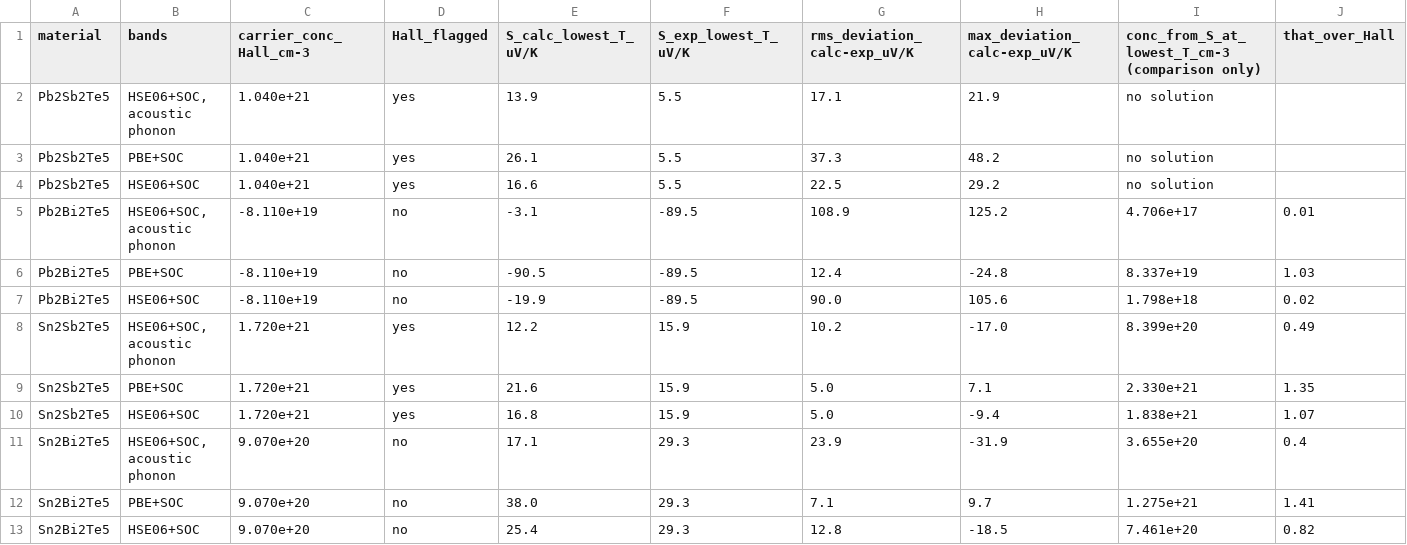
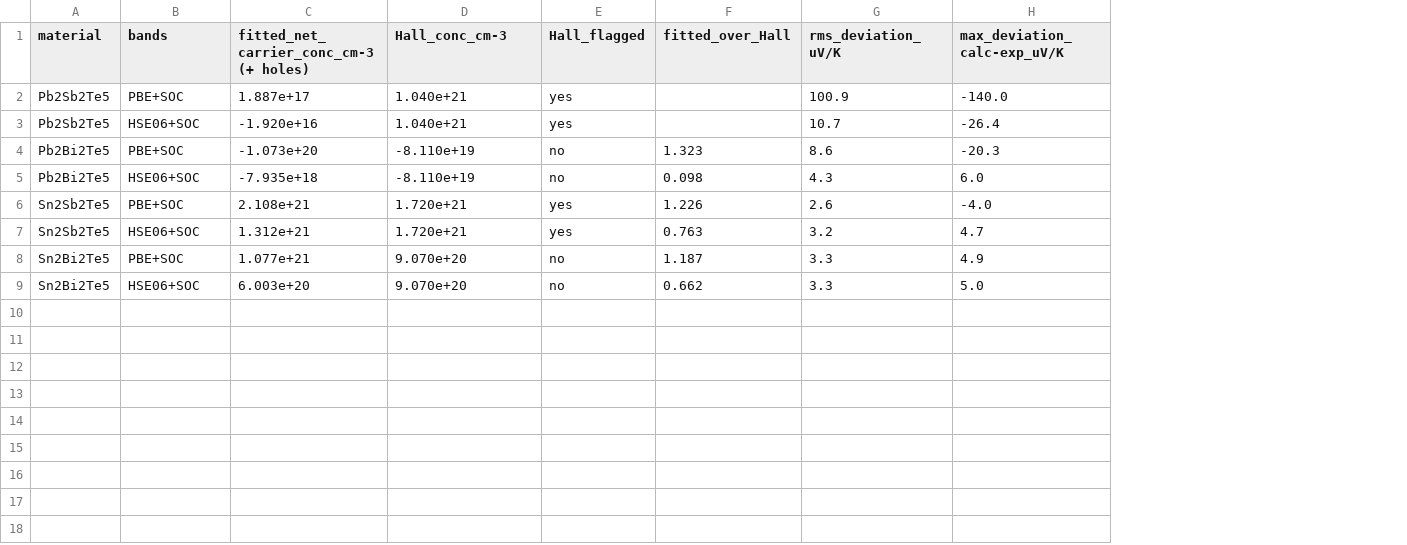
Before and after one commit to Andyw852/A2B2Te5-lone-pair-and-conduction-type, a CSV file: 21_阶段报告与交接/论文图_20261028/source_data/FigS3_S_vs_T/fit_summary.csv, drawn as a sheet; removed rows and columns are numbered as before the commit, all else as after; the diff names each change by its address in the sheet, - before the commit and + after, or states it on an @@ line.

```diff
--- a/21_阶段报告与交接/论文图_20261028/source_data/FigS3_S_vs_T/fit_summary.csv
+++ b/21_阶段报告与交接/论文图_20261028/source_data/FigS3_S_vs_T/fit_summary.csv
+column C, rows 1-9: fitted_net_carrier_conc_cm-3 (+ holes) | 1.887e+17 | -1.920e+16 | -1.073e+20 | -7.935e+18 | 2.108e+21 | 1.312e+21 | 1.077e+21 | 6.003e+20
-column E (S_calc_lowest_T_uV/K), rows 3-4: 26.1 | 16.6; rows 6-7: -90.5 | -19.9; rows 9-10: 21.6 | 16.8; rows 12-13: 38.0 | 25.4
-column F (S_exp_lowest_T_uV/K), rows 3-4: 5.5 | 5.5; rows 6-7: -89.5 | -89.5; rows 9-10: 15.9 | 15.9; rows 12-13: 29.3 | 29.3
-column G (rms_deviation_calc-exp_uV/K), rows 3-4: 37.3 | 22.5; rows 6-7: 12.4 | 90.0; rows 9-10: 5.0 | 5.0; rows 12-13: 7.1 | 12.8
+column F (fitted_over_Hall), rows 4-9: 1.323 | 0.098 | 1.226 | 0.763 | 1.187 | 0.662
+column G (rms_deviation_uV/K), rows 2-9: 100.9 | 10.7 | 8.6 | 4.3 | 2.6 | 3.2 | 3.3 | 3.3
-column I, row 1: conc_from_S_at_lowest_T_cm-3 (comparison only); rows 3-4: no solution | no solution; rows 6-7: 8.337e+19 | 1.798e+18; rows 9-10: 2.330e+21 | 1.838e+21; rows 12-13: 1.275e+21 | 7.461e+20
-column J (that_over_Hall), rows 6-7: 1.03 | 0.02; rows 9-10: 1.35 | 1.07; rows 12-13: 1.41 | 0.82
-D1: carrier_conc_Hall_cm-3
+D1: Hall_conc_cm-3
-row 2: Pb2Sb2Te5 | HSE06+SOC, acoustic phonon | 1.040e+21 | yes | 13.9 | 5.5 | 17.1 | 21.9 | no solution
-H2 (max_deviation_calc-exp_uV/K): 48.2
+H2 (max_deviation_calc-exp_uV/K): -140.0
-H3 (max_deviation_calc-exp_uV/K): 29.2
+H3 (max_deviation_calc-exp_uV/K): -26.4
-row 5: Pb2Bi2Te5 | HSE06+SOC, acoustic phonon | -8.110e+19 | no | -3.1 | -89.5 | 108.9 | 125.2 | 4.706e+17 | 0.01
-H4 (max_deviation_calc-exp_uV/K): -24.8
+H4 (max_deviation_calc-exp_uV/K): -20.3
-H5 (max_deviation_calc-exp_uV/K): 105.6
+H5 (max_deviation_calc-exp_uV/K): 6.0
-row 8: Sn2Sb2Te5 | HSE06+SOC, acoustic phonon | 1.720e+21 | yes | 12.2 | 15.9 | 10.2 | -17.0 | 8.399e+20 | 0.49
-H6 (max_deviation_calc-exp_uV/K): 7.1
+H6 (max_deviation_calc-exp_uV/K): -4.0
-H7 (max_deviation_calc-exp_uV/K): -9.4
+H7 (max_deviation_calc-exp_uV/K): 4.7
-row 11: Sn2Bi2Te5 | HSE06+SOC, acoustic phonon | 9.070e+20 | no | 17.1 | 29.3 | 23.9 | -31.9 | 3.655e+20 | 0.4
-H8 (max_deviation_calc-exp_uV/K): 9.7
+H8 (max_deviation_calc-exp_uV/K): 4.9
-H9 (max_deviation_calc-exp_uV/K): -18.5
+H9 (max_deviation_calc-exp_uV/K): 5.0
```
Also changed, not shown: 9 other files.
